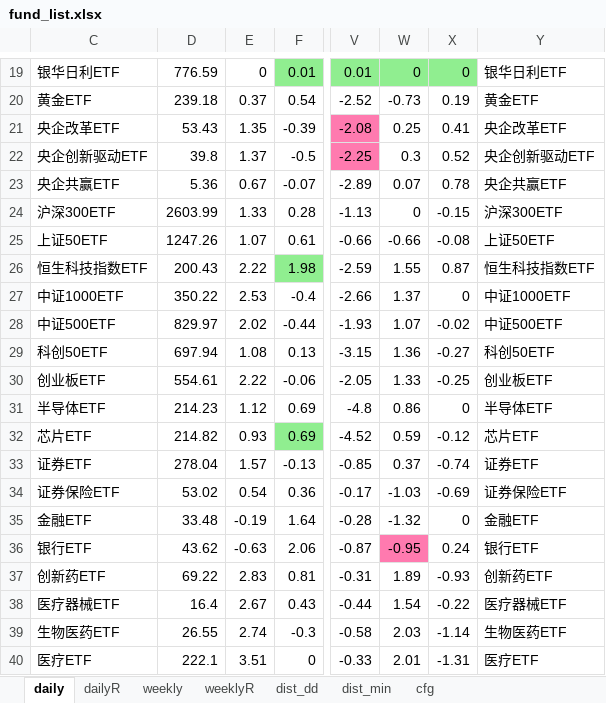
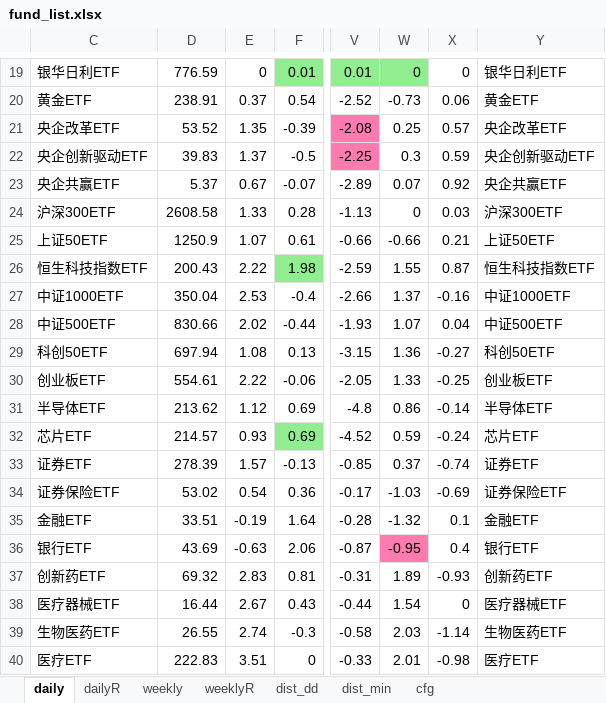
Before and after one commit to aixingkong/view, an Excel workbook: fund_list.xlsx, sheet daily, drawn as a sheet; only a part is shown, gaps mark what is left out; values as stored, in another font and other column widths than the file's, no borders; the diff covers the shown part only; the diff names each change by its address in the sheet, - before the commit and + after, or states it on an @@ line.

```diff
--- a/fund_list.xlsx (sheet daily)
+++ b/fund_list.xlsx (sheet daily)
-X19 fill: #90EE90
+X19 fill: none
-D20: 239.18
+D20: 238.91
-X20: 0.19
+X20: 0.06
-D21: 53.43
+D21: 53.52
-X21: 0.41
+X21: 0.57
-D22: 39.8
+D22: 39.83
-X22: 0.52
+X22: 0.59
-D23: 5.36
+D23: 5.37
-X23: 0.78
+X23: 0.92
-D24: 2603.99
+D24: 2608.58
-X24: -0.15
+X24: 0.03
-D25: 1247.26
+D25: 1250.9
-X25: -0.08
+X25: 0.21
-D27: 350.22
+D27: 350.04
-X27: 0
+X27: -0.16
-D28: 829.97
+D28: 830.66
-X28: -0.02
+X28: 0.04
-D31: 214.23
+D31: 213.62
-X31: 0
+X31: -0.14
-D32: 214.82
+D32: 214.57
-X32: -0.12
+X32: -0.24
-D33: 278.04
+D33: 278.39
-D35: 33.48
+D35: 33.51
-X35: 0
+X35: 0.1
-D36: 43.62
+D36: 43.69
-X36: 0.24
+X36: 0.4
-D37: 69.22
+D37: 69.32
-D38: 16.4
+D38: 16.44
-X38: -0.22
+X38: 0
-D40: 222.1
+D40: 222.83
-X40: -1.31
+X40: -0.98
```
Also changed, not shown: 96 edited cells elsewhere in this sheet, sheet dailyR, 2 other files.
